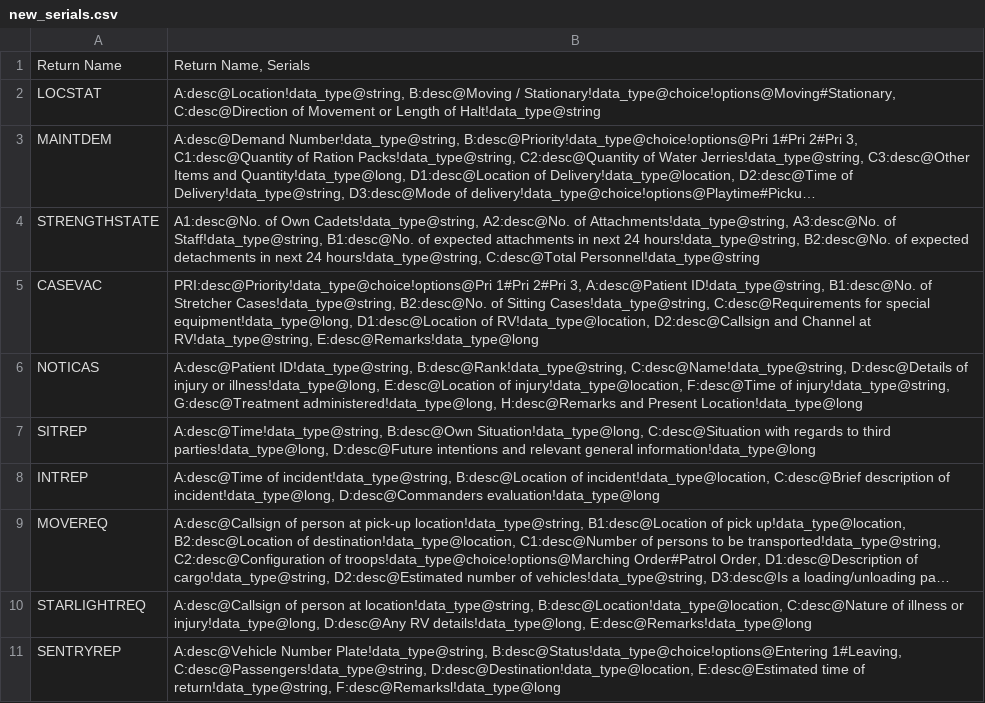
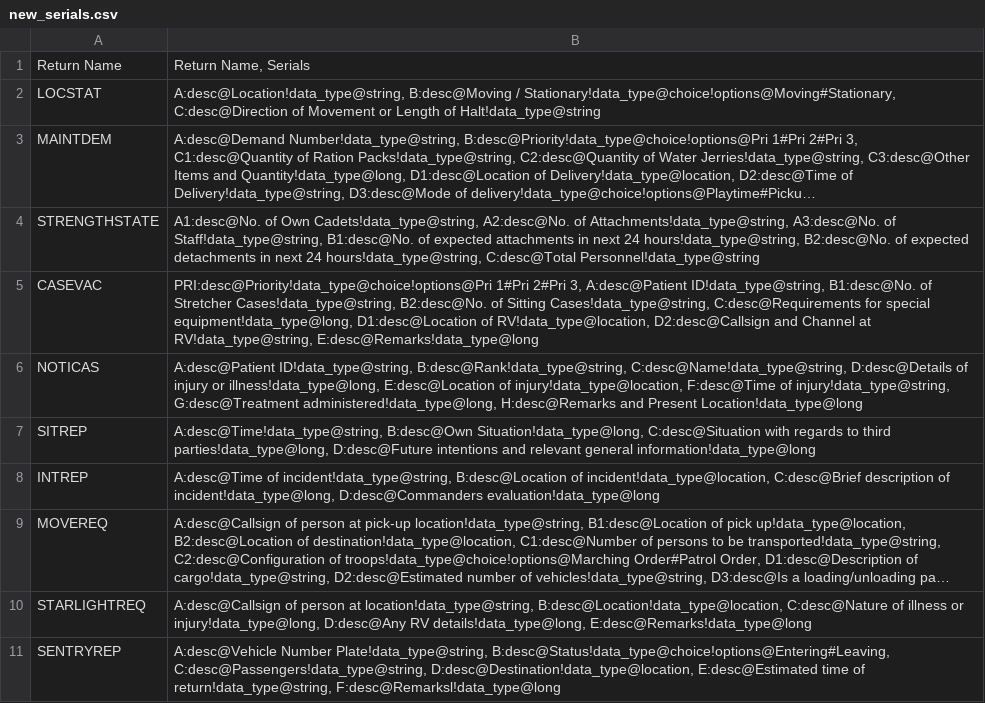
Before and after one commit to pikpik23/CP-v3.0, a CSV file: GUI_Test/new_serials.csv, drawn as a sheet; long unchanged cells end in …; the diff names each change by its address in the sheet, - before the commit and + after, or states it on an @@ line.

```diff
--- a/GUI_Test/new_serials.csv
+++ b/GUI_Test/new_serials.csv
-B11: …Number Plate!data_type@string, B:desc@Status!data_type@choice!options@Entering 1#Leaving, C:desc@Passengers!data_type@string, D:desc@Destination!data_type@location,…
+B11: …Number Plate!data_type@string, B:desc@Status!data_type@choice!options@Entering#Leaving, C:desc@Passengers!data_type@string, D:desc@Destination!data_type@location,…
```
Also changed, not shown: 6 other files.
